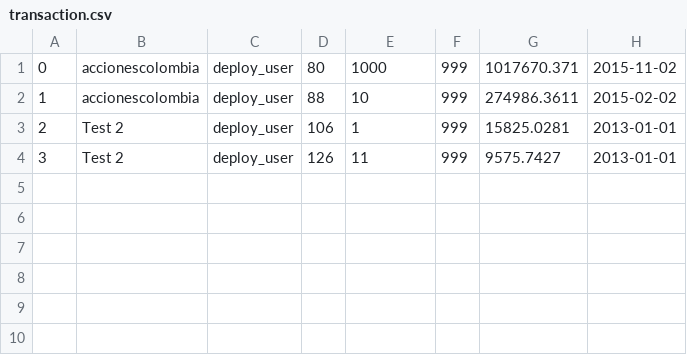
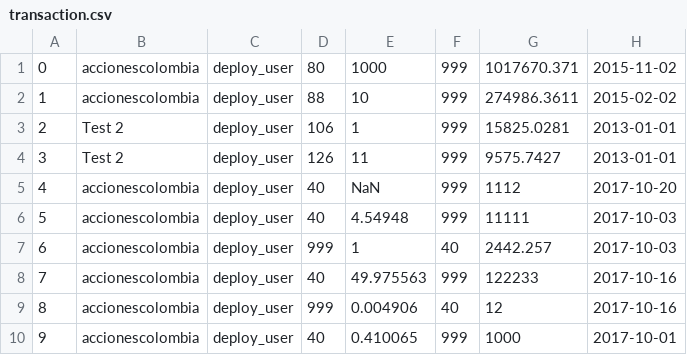
Before and after one commit to Orzalytics/DeployAngular4, a CSV file: testdb/transaction.csv, drawn as a sheet.

```diff
--- a/testdb/transaction.csv
+++ b/testdb/transaction.csv
@@ -4 +4,7 @@
 3,Test 2,deploy_user,126,11,999,9575.7427,2013-01-01
+4,accionescolombia,deploy_user,40,NaN,999,1112,2017-10-20
+5,accionescolombia,deploy_user,40,4.54948,999,11111,2017-10-03
+6,accionescolombia,deploy_user,999,1,40,2442.257,2017-10-03
+7,accionescolombia,deploy_user,40,49.975563,999,122233,2017-10-16
+8,accionescolombia,deploy_user,999,0.004906,40,12,2017-10-16
+9,accionescolombia,deploy_user,40,0.410065,999,1000,2017-10-01
```
Also changed, not shown: 3 other files.
